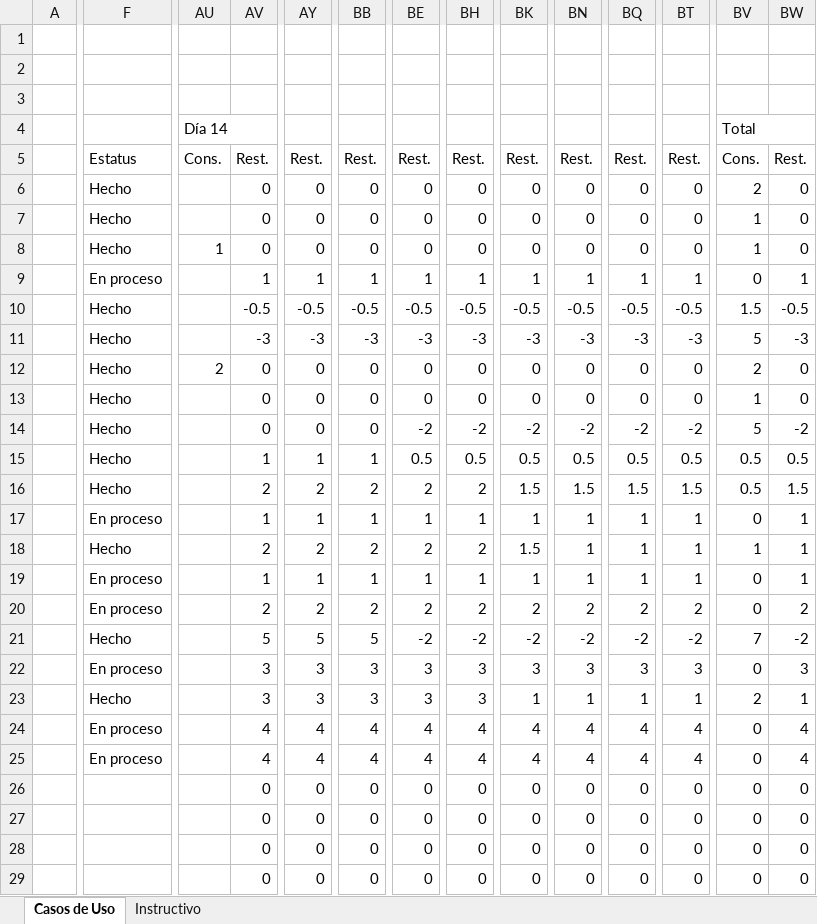
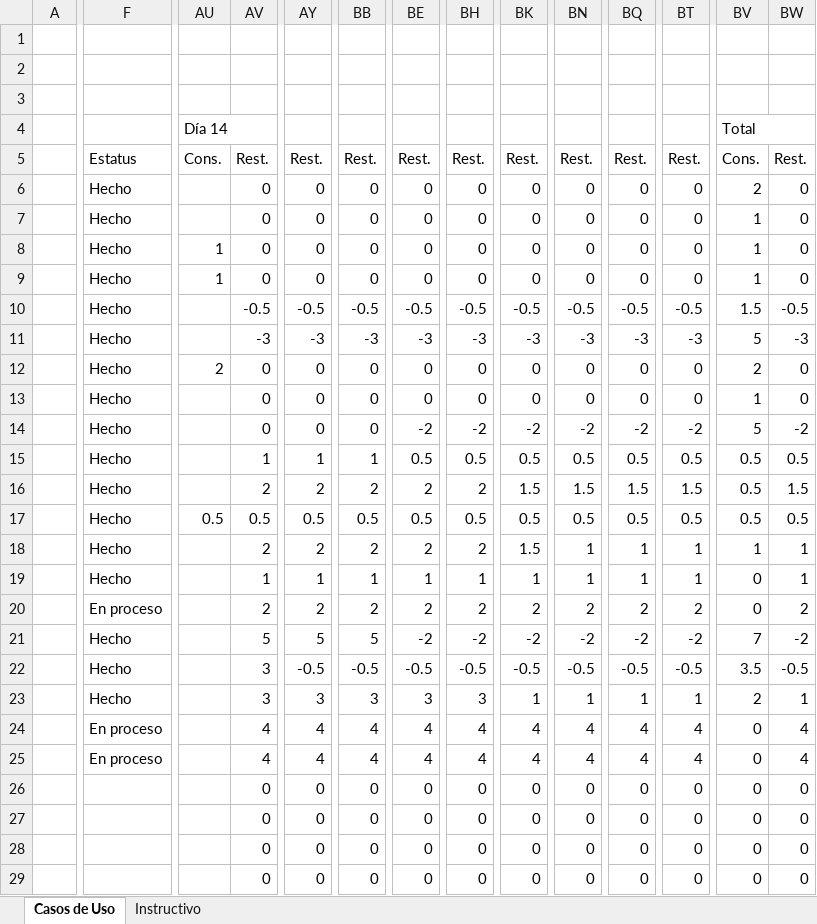
Before and after one commit to Asthamor/ProyectoDesarrolloSW-EQ1, an Excel workbook: Documentos/Tareas/Iteración_3 Registro.xlsx, sheet Casos de Uso, drawn as a sheet; only a part is shown, gaps mark what is left out; values as stored, in another font and other column widths than the file's, no cell formats; the diff covers the shown part only; the diff names each change by its address in the sheet, - before the commit and + after, or states it on an @@ line.

Commit message:
Corrección de plantilla de tareas

```diff
--- a/Documentos/Tareas/Iteración_3 Registro.xlsx (sheet Casos de Uso)
+++ b/Documentos/Tareas/Iteración_3 Registro.xlsx (sheet Casos de Uso)
-F9: En proceso
+F9: Hecho
-AU9 (Día 14): (empty)
+AU9 (Día 14): 1
-AV9: 1
+AV9: 0
-AY9: 1
+AY9: 0
-BB9: 1
+BB9: 0
-BE9: 1
+BE9: 0
-BH9: 1
+BH9: 0
-BK9: 1
+BK9: 0
-BN9: 1
+BN9: 0
-BQ9: 1
+BQ9: 0
-BT9: 1
+BT9: 0
-BV9 (Total): 0
+BV9 (Total): 1
-BW9: 1
+BW9: 0
-F17: En proceso
+F17: Hecho
-AU17 (Día 14): (empty)
+AU17 (Día 14): 0.5
-AV17: 1
+AV17: 0.5
-AY17: 1
+AY17: 0.5
-BB17: 1
+BB17: 0.5
-BE17: 1
+BE17: 0.5
-BH17: 1
+BH17: 0.5
-BK17: 1
+BK17: 0.5
-BN17: 1
+BN17: 0.5
-BQ17: 1
+BQ17: 0.5
-BT17: 1
+BT17: 0.5
-BV17 (Total): 0
+BV17 (Total): 0.5
-BW17: 1
+BW17: 0.5
-F19: En proceso
+F19: Hecho
-F22: En proceso
+F22: Hecho
-AY22: 3
+AY22: -0.5
-BB22: 3
+BB22: -0.5
-BE22: 3
+BE22: -0.5
-BH22: 3
+BH22: -0.5
-BK22: 3
+BK22: -0.5
-BN22: 3
+BN22: -0.5
-BQ22: 3
+BQ22: -0.5
-BT22: 3
+BT22: -0.5
-BV22 (Total): 0
+BV22 (Total): 3.5
-BW22: 3
+BW22: -0.5
```
Also changed, not shown: 1 edited cell elsewhere in this sheet, sheet Instructivo, cell formats.
